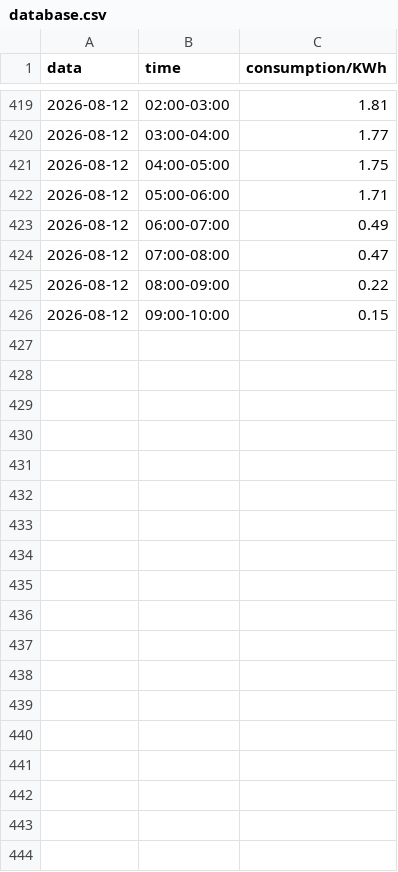
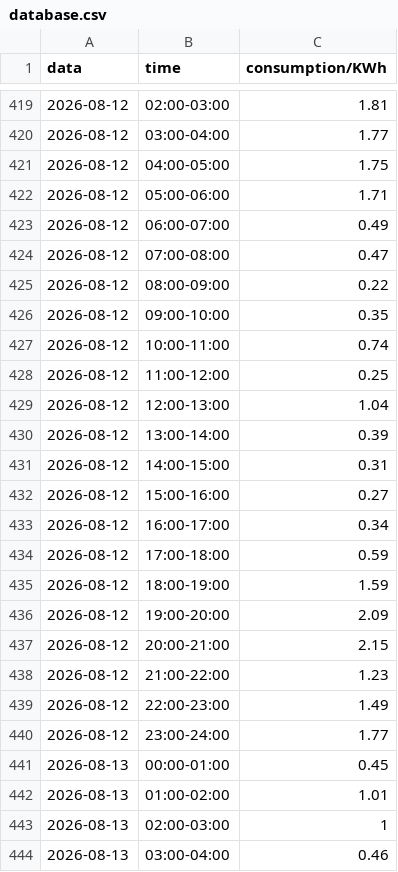
Before and after one commit to MarcoMaldonadoRivera/MPSe, a CSV file: database.csv, drawn as a sheet; only a part is shown, gaps mark what is left out; the diff covers the shown part only.

Commit message:
Actualizar base de datos de consumo Sonoff POW

```diff
--- a/database.csv
+++ b/database.csv
@@ -425,2 +425,20 @@ data,time,consumption/KWh
 2026-08-12,08:00-09:00,0.22
-2026-08-12,09:00-10:00,0.15
+2026-08-12,09:00-10:00,0.35
+2026-08-12,10:00-11:00,0.74
+2026-08-12,11:00-12:00,0.25
+2026-08-12,12:00-13:00,1.04
+2026-08-12,13:00-14:00,0.39
+2026-08-12,14:00-15:00,0.31
+2026-08-12,15:00-16:00,0.27
+2026-08-12,16:00-17:00,0.34
+2026-08-12,17:00-18:00,0.59
+2026-08-12,18:00-19:00,1.59
+2026-08-12,19:00-20:00,2.09
+2026-08-12,20:00-21:00,2.15
+2026-08-12,21:00-22:00,1.23
+2026-08-12,22:00-23:00,1.49
+2026-08-12,23:00-24:00,1.77
+2026-08-13,00:00-01:00,0.45
+2026-08-13,01:00-02:00,1.01
+2026-08-13,02:00-03:00,1
+2026-08-13,03:00-04:00,0.46
```
Also changed, not shown: 37 added rows elsewhere in this file.
